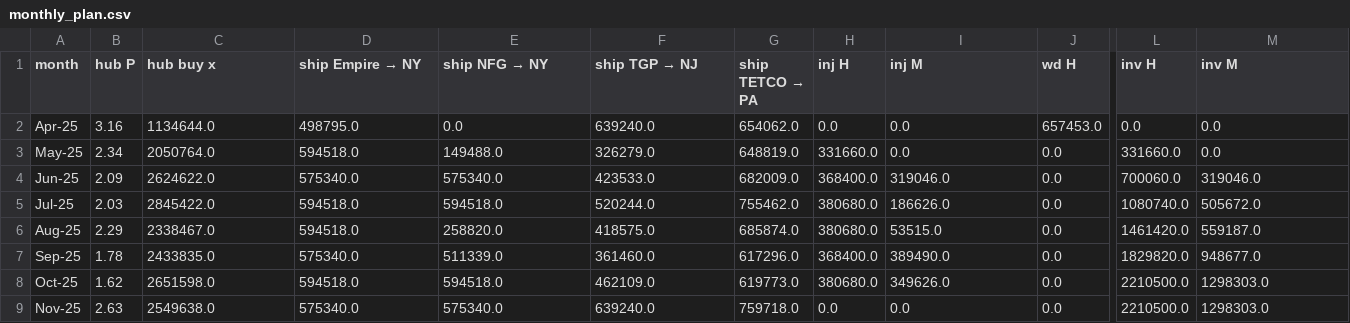
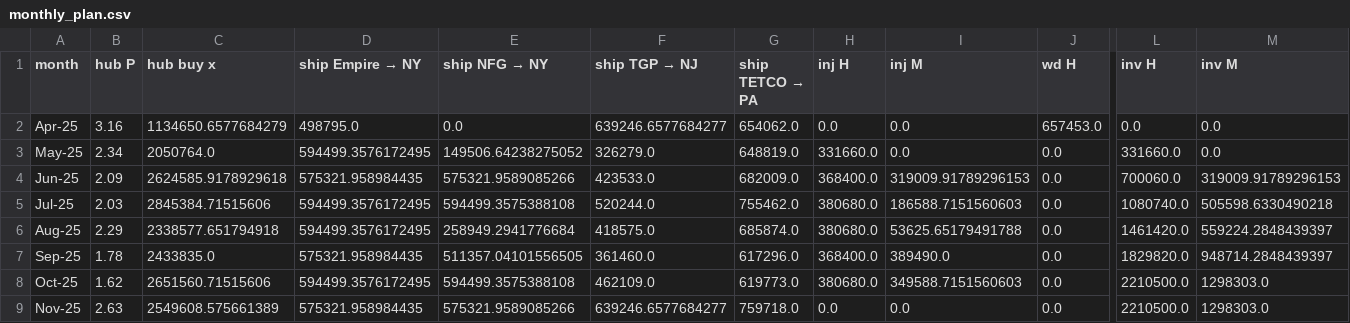
Before and after one commit to robjiakai/MidAtlanticGasMerchant, a CSV file: outputs/monthly_plan.csv, drawn as a sheet; only a part is shown, gaps mark what is left out; the diff covers the shown part only; the diff names each change by its address in the sheet, - before the commit and + after, or states it on an @@ line.

```diff
--- a/outputs/monthly_plan.csv
+++ b/outputs/monthly_plan.csv
-C2 (hub buy x): 1134644.0
+C2 (hub buy x): 1134650.6577684279
-F2 (ship TGP → NJ): 639240.0
+F2 (ship TGP → NJ): 639246.6577684277
-D3 (ship Empire → NY): 594518.0
+D3 (ship Empire → NY): 594499.3576172495
-E3 (ship NFG → NY): 149488.0
+E3 (ship NFG → NY): 149506.64238275052
-C4 (hub buy x): 2624622.0
+C4 (hub buy x): 2624585.9178929618
-D4 (ship Empire → NY): 575340.0
+D4 (ship Empire → NY): 575321.958984435
-E4 (ship NFG → NY): 575340.0
+E4 (ship NFG → NY): 575321.9589085266
-I4 (inj M): 319046.0
+I4 (inj M): 319009.91789296153
-M4 (inv M): 319046.0
+M4 (inv M): 319009.91789296153
-C5 (hub buy x): 2845422.0
+C5 (hub buy x): 2845384.71515606
-D5:D6 (ship Empire → NY): 594518.0
+D5:D6 (ship Empire → NY): 594499.3576172495
-E5 (ship NFG → NY): 594518.0
+E5 (ship NFG → NY): 594499.3575388108
-I5 (inj M): 186626.0
+I5 (inj M): 186588.7151560603
-M5 (inv M): 505672.0
+M5 (inv M): 505598.6330490218
-C6 (hub buy x): 2338467.0
+C6 (hub buy x): 2338577.651794918
-E6 (ship NFG → NY): 258820.0
+E6 (ship NFG → NY): 258949.2941776684
-I6 (inj M): 53515.0
+I6 (inj M): 53625.65179491788
-M6 (inv M): 559187.0
+M6 (inv M): 559224.2848439397
-D7 (ship Empire → NY): 575340.0
+D7 (ship Empire → NY): 575321.958984435
-E7 (ship NFG → NY): 511339.0
+E7 (ship NFG → NY): 511357.04101556505
-M7 (inv M): 948677.0
+M7 (inv M): 948714.2848439397
-C8 (hub buy x): 2651598.0
+C8 (hub buy x): 2651560.71515606
-D8 (ship Empire → NY): 594518.0
+D8 (ship Empire → NY): 594499.3576172495
-E8 (ship NFG → NY): 594518.0
+E8 (ship NFG → NY): 594499.3575388108
-I8 (inj M): 349626.0
+I8 (inj M): 349588.7151560603
-C9 (hub buy x): 2549638.0
+C9 (hub buy x): 2549608.575661389
-D9 (ship Empire → NY): 575340.0
+D9 (ship Empire → NY): 575321.958984435
-E9 (ship NFG → NY): 575340.0
+E9 (ship NFG → NY): 575321.9589085266
-F9 (ship TGP → NJ): 639240.0
+F9 (ship TGP → NJ): 639246.6577684277
```
Also changed, not shown: 18 edited cells elsewhere in this file, outputs/capacity_duals.csv, outputs/market_supply.csv, 4 other files.
